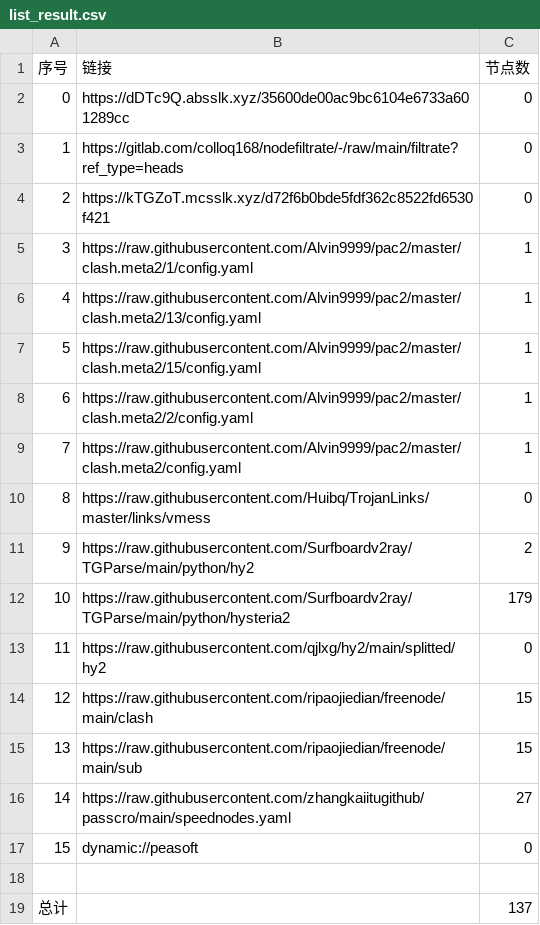
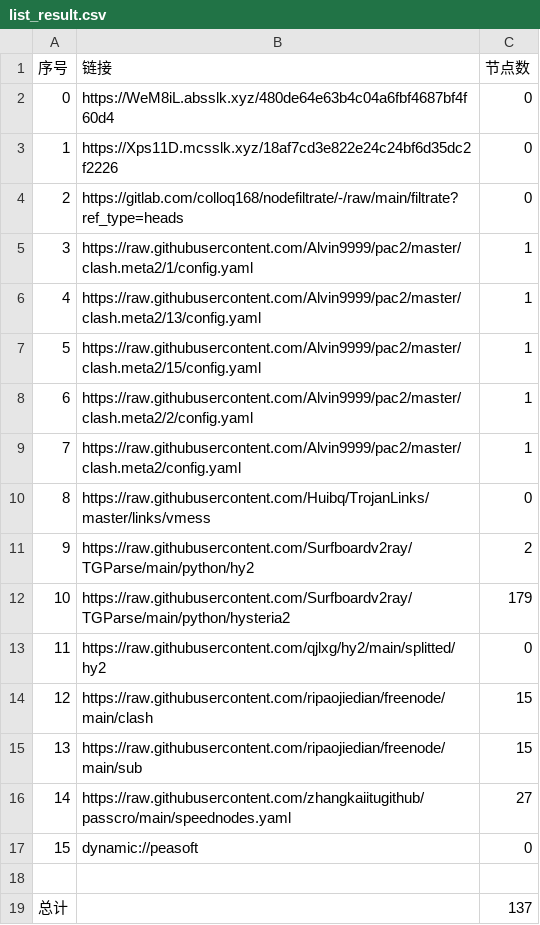
Before and after one commit to lejia1314520/AutoMergePublicNodes, a CSV file: list_result.csv, drawn as a sheet.

```diff
--- a/list_result.csv
+++ b/list_result.csv
@@ -1,5 +1,5 @@
 序号,链接,节点数
-0,https://dDTc9Q.absslk.xyz/35600de00ac9bc6104e6733a601289cc,0
-1,https://gitlab.com/colloq168/nodefiltrate/-/raw/main/filtrate?ref_type=heads,0
-2,https://kTGZoT.mcsslk.xyz/d72f6b0bde5fdf362c8522fd6530f421,0
+0,https://WeM8iL.absslk.xyz/480de64e63b4c04a6fbf4687bf4f60d4,0
+1,https://Xps11D.mcsslk.xyz/18af7cd3e822e24c24bf6d35dc2f2226,0
+2,https://gitlab.com/colloq168/nodefiltrate/-/raw/main/filtrate?ref_type=heads,0
 3,https://raw.githubusercontent.com/Alvin9999/pac2/master/clash.meta2/1/config.yaml,1
```
Also changed, not shown: 3 other files.
